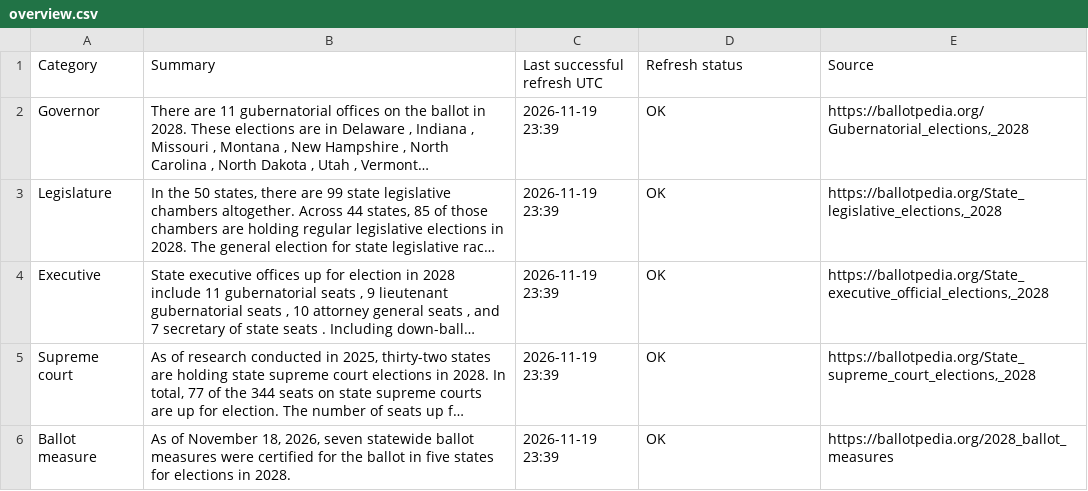
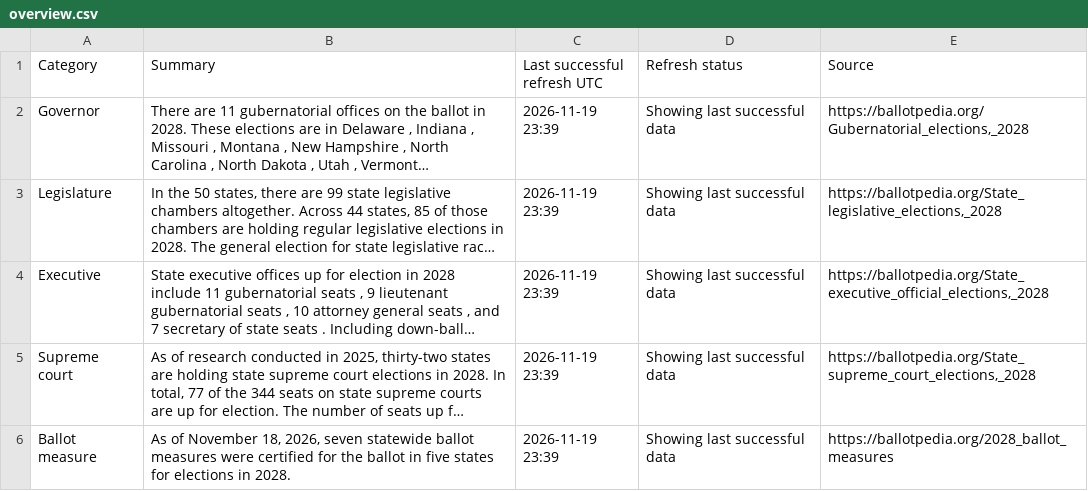
Before and after one commit to brigettesupernova/2028-state-elections-tracker, a CSV file: report/overview.csv, drawn as a sheet; long unchanged cells end in …; the diff names each change by its address in the sheet, - before the commit and + after, or states it on an @@ line.

```diff
--- a/report/overview.csv
+++ b/report/overview.csv
-D2:D6 (Refresh status): OK
+D2:D6 (Refresh status): Showing last successful data
```
Also changed, not shown: 1 other file.
